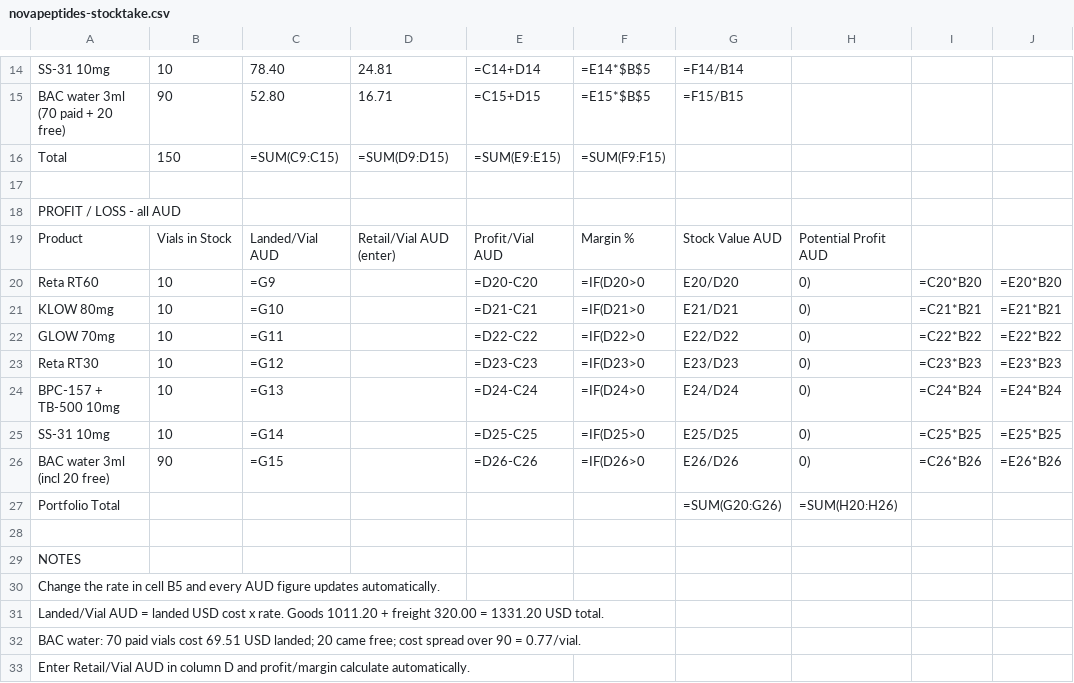
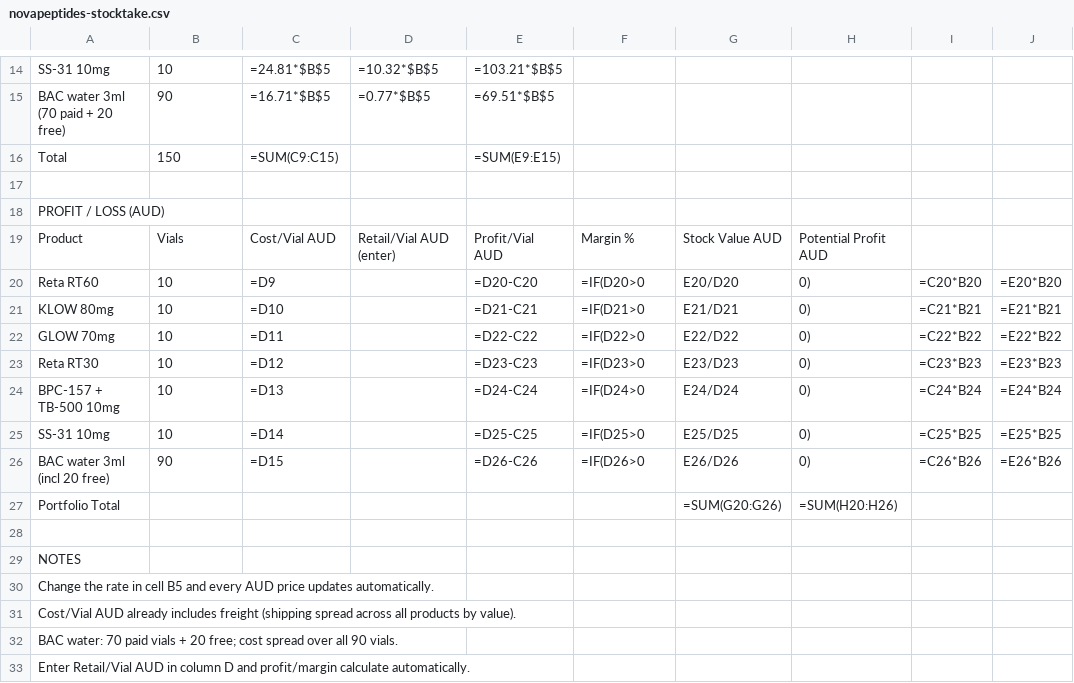
Before and after one commit to joshuacampisi-png/gri-command-centre, a CSV file: novapeptides/novapeptides-stocktake.csv, drawn as a sheet; only a part is shown, gaps mark what is left out; the diff covers the shown part only; the diff names each change by its address in the sheet, - before the commit and + after, or states it on an @@ line.

```diff
--- a/novapeptides/novapeptides-stocktake.csv
+++ b/novapeptides/novapeptides-stocktake.csv
-C14: 78.40
+C14: =24.81*$B$5
-D14: 24.81
+D14: =10.32*$B$5
-E14: =C14+D14
+E14: =103.21*$B$5
-F14: =E14*$B$5
+F14: (empty)
-G14: =F14/B14
+G14: (empty)
-C15: 52.80
+C15: =16.71*$B$5
-D15: 16.71
+D15: =0.77*$B$5
-E15: =C15+D15
+E15: =69.51*$B$5
-F15: =E15*$B$5
+F15: (empty)
-G15: =F15/B15
+G15: (empty)
-D16: =SUM(D9:D15)
+D16: (empty)
-F16: =SUM(F9:F15)
+F16: (empty)
-A18: PROFIT / LOSS - all AUD
+A18: PROFIT / LOSS (AUD)
-B19: Vials in Stock
+B19: Vials
-C19: Landed/Vial AUD
+C19: Cost/Vial AUD
-C20: =G9
+C20: =D9
-C21: =G10
+C21: =D10
-C22: =G11
+C22: =D11
-C23: =G12
+C23: =D12
-C24: =G13
+C24: =D13
-C25: =G14
+C25: =D14
-C26: =G15
+C26: =D15
-A30: …every AUD figure updates automatically.
+A30: …every AUD price updates automatically.
-A31: Landed/Vial AUD = landed USD cost x rate. Goods 1011.20 + freight 320.00 = 1331.20 USD total.
+A31: Cost/Vial AUD already includes freight (shipping spread across all products by value).
-A32: …paid vials cost 69.51 USD landed; 20 came free; cost spread over 90 = 0.77/vial.
+A32: …paid vials + 20 free; cost spread over all 90 vials.
```
Also changed, not shown: 1 added row, 1 removed row and 27 edited cells elsewhere in this file, 2 other files.
